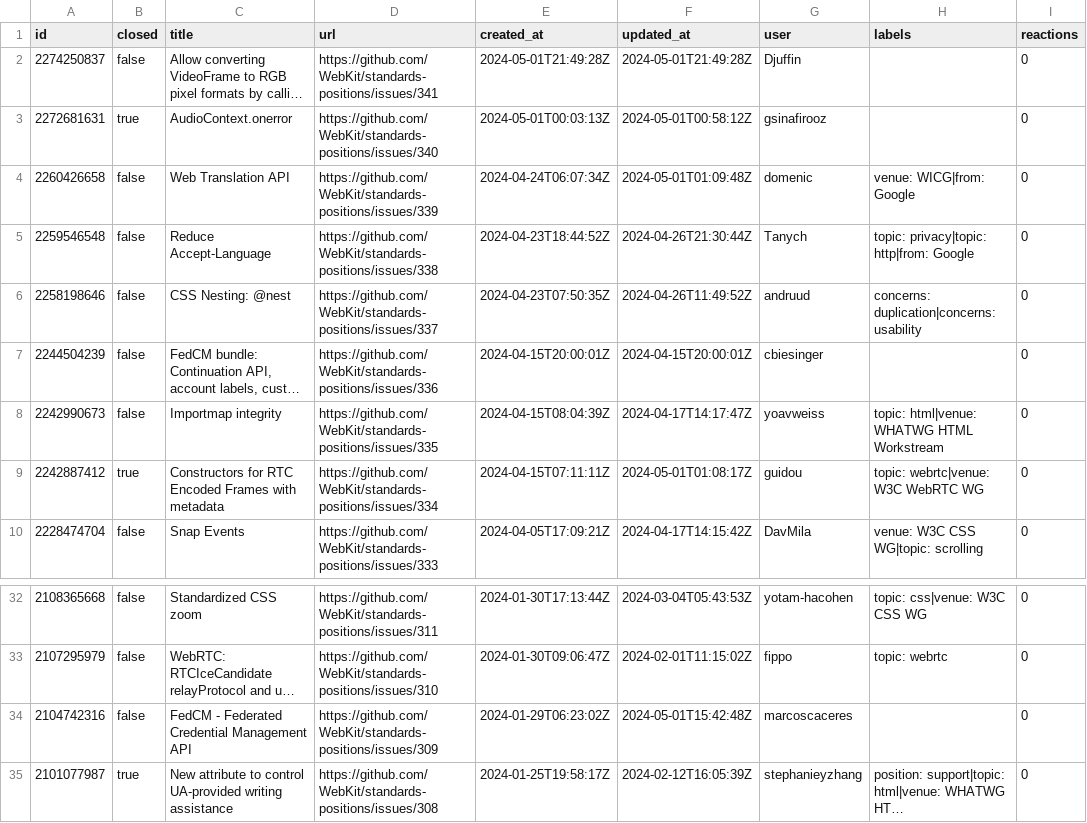
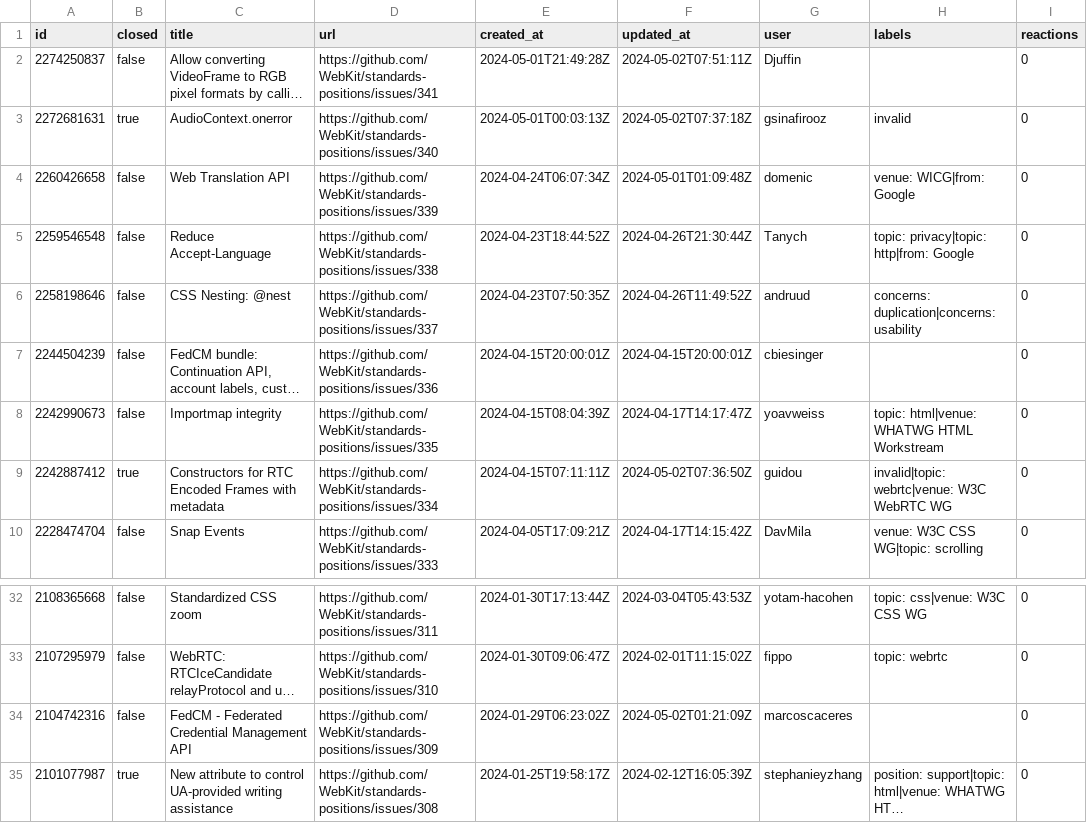
Before and after one commit to hsinyi/compat-utils, a CSV file: output/webkit-standards-positions.csv, drawn as a sheet; only a part is shown, gaps mark what is left out; long unchanged cells end in …; the diff names each change by its address in the sheet, - before the commit and + after, or states it on an @@ line.

```diff
--- a/output/webkit-standards-positions.csv
+++ b/output/webkit-standards-positions.csv
-F2 (updated_at): 2024-05-01T21:49:28Z
+F2 (updated_at): 2024-05-02T07:51:11Z
-F3 (updated_at): 2024-05-01T00:58:12Z
+F3 (updated_at): 2024-05-02T07:37:18Z
-H3 (labels): (empty)
+H3 (labels): invalid
-F9 (updated_at): 2024-05-01T01:08:17Z
+F9 (updated_at): 2024-05-02T07:36:50Z
-H9 (labels): topic: webrtc|venue: W3C WebRTC WG
+H9 (labels): invalid|topic: webrtc|venue: W3C WebRTC WG
-F34 (updated_at): 2024-05-01T15:42:48Z
+F34 (updated_at): 2024-05-02T01:21:09Z
```
Also changed, not shown: output/all-comments.csv, output/w3c-clipboard-apis-prs.csv, 2 other files.
